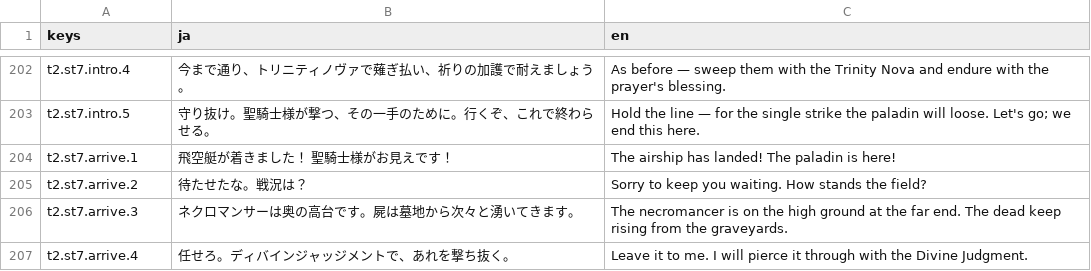
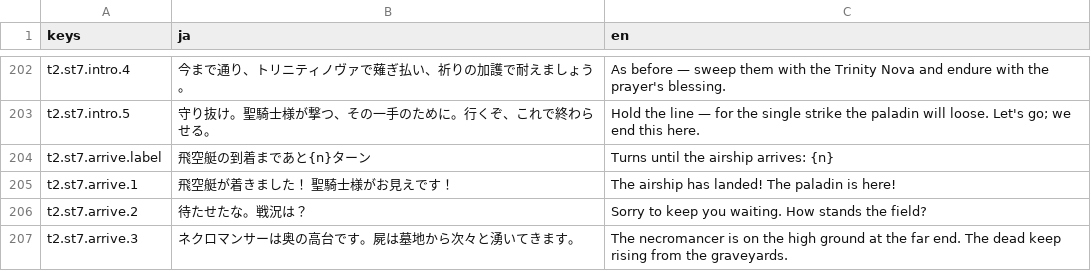
Before and after one commit to sway11466/senaris, a CSV file: godot/data/i18n/dialogue.csv, drawn as a sheet; only a part is shown, gaps mark what is left out; the shorter side is filled out with more unchanged rows; the diff names each change by its address in the sheet, - before the commit and + after, or states it on an @@ line.

```diff
--- a/godot/data/i18n/dialogue.csv
+++ b/godot/data/i18n/dialogue.csv
+row 204: t2.st7.arrive.label | 飛空艇の到着まであと{n}ターン | Turns until the airship arrives: {n}
```
Also changed, not shown: 4 other files.
